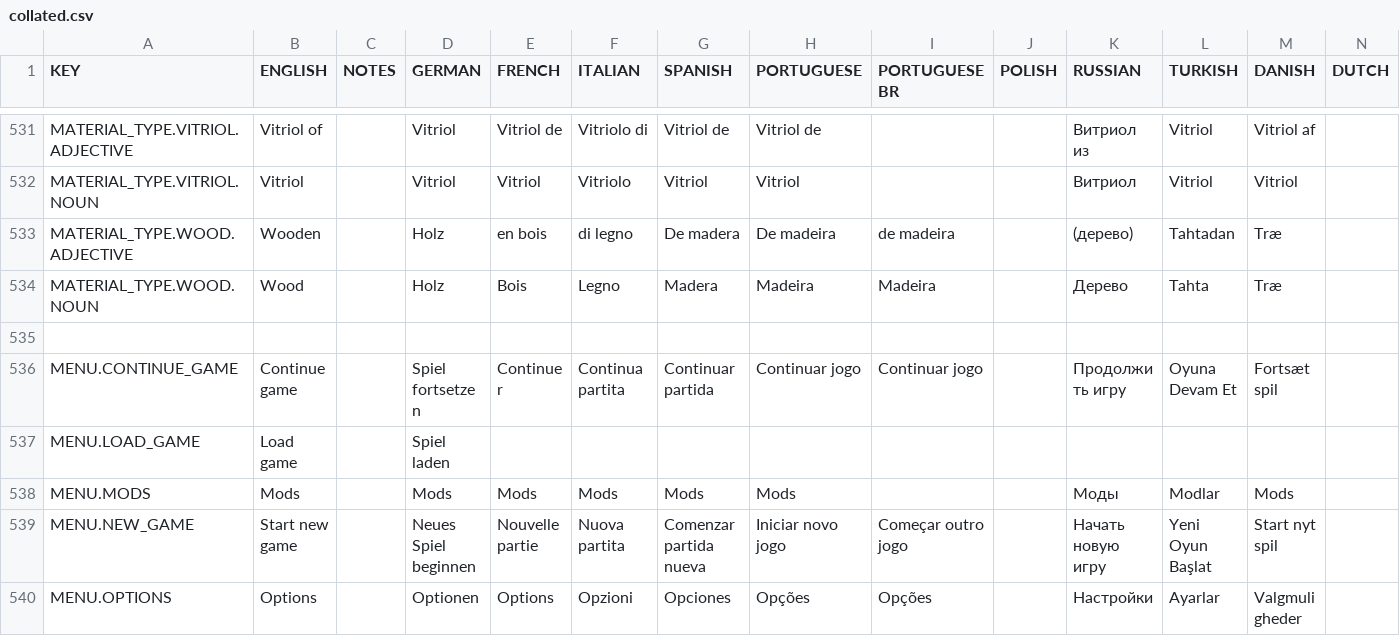
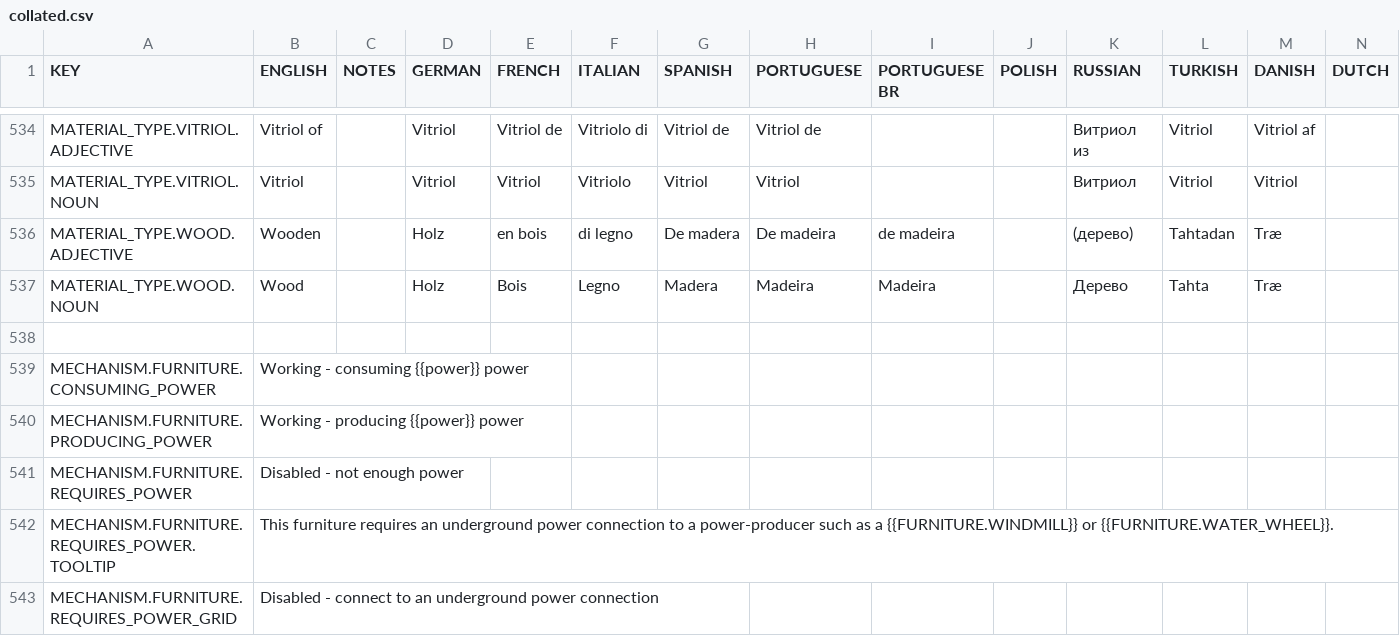
Before and after one commit to rossturner/king-under-the-mountain, a CSV file: core/assets/translations/collated.csv, drawn as a sheet; only a part is shown, gaps mark what is left out; the shorter side is filled out with more unchanged rows; rows hold the shown columns only; the diff covers the shown part only; the diff names each change by its address in the sheet, - before the commit and + after, or states it on an @@ line.

Commit message:
#297 Description and destruction of PoweredFurnitureComponent

```diff
--- a/core/assets/translations/collated.csv
+++ b/core/assets/translations/collated.csv
+row 538: (empty)
+row 539: MECHANISM.FURNITURE.CONSUMING_POWER | Working - consuming {{power}} power
+row 540: MECHANISM.FURNITURE.PRODUCING_POWER | Working - producing {{power}} power
+row 541: MECHANISM.FURNITURE.REQUIRES_POWER | Disabled - not enough power
+row 542: MECHANISM.FURNITURE.REQUIRES_POWER.TOOLTIP | This furniture requires an underground power connection to a power-producer such as a {{FURNITURE.WINDMILL}} or {{FURNITURE.WATER_WHEEL}}.
+row 543: MECHANISM.FURNITURE.REQUIRES_POWER_GRID | Disabled - connect to an underground power connection
```
Also changed, not shown: 8 added rows elsewhere in this file, core/mods/base/translations/translations.csv, 23 other files.
